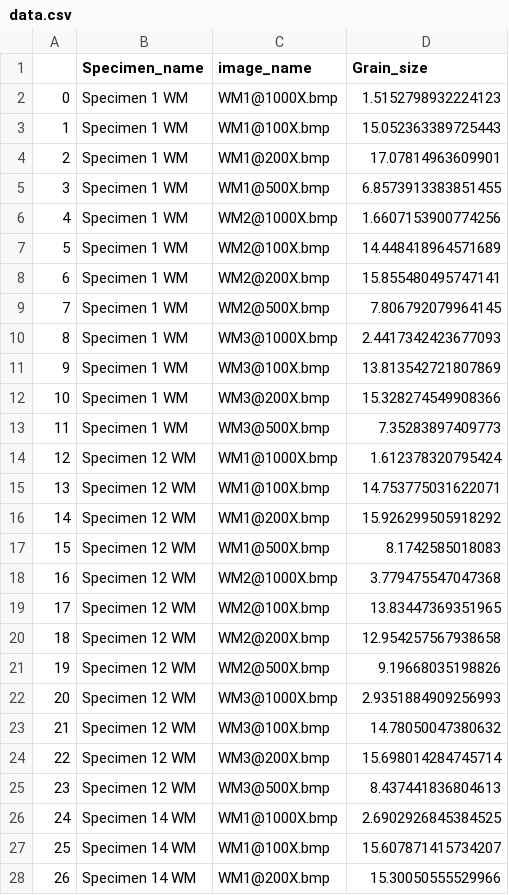
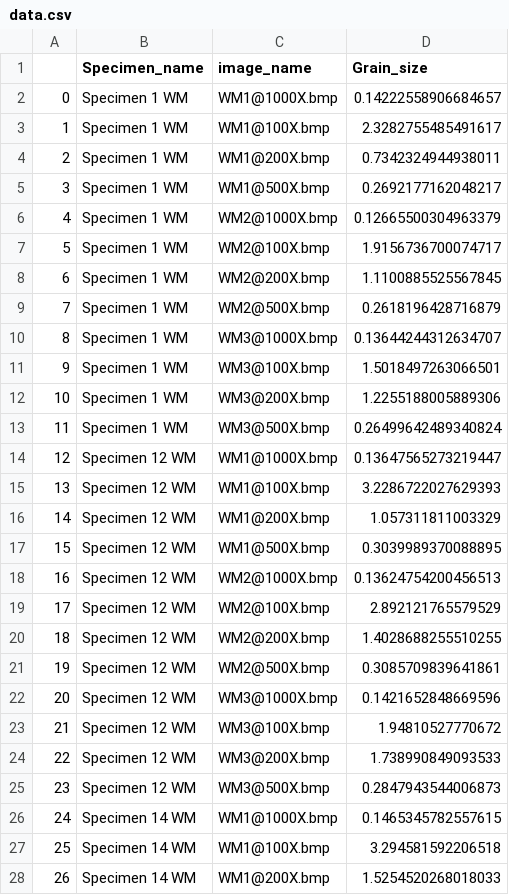
Before and after one commit to pushpendra910/ML-in-Friction-Stir-Welding, a CSV file: data.csv, drawn as a sheet; only a part is shown; the diff covers the shown part only.

```diff
--- a/data.csv
+++ b/data.csv
@@ -1,28 +1,28 @@
 ,Specimen_name,image_name,Grain_size
-0,Specimen 1 WM,WM1@1000X.bmp,1.5152798932224123
-1,Specimen 1 WM,WM1@100X.bmp,15.052363389725443
-2,Specimen 1 WM,WM1@200X.bmp,17.07814963609901
-3,Specimen 1 WM,WM1@500X.bmp,6.8573913383851455
-4,Specimen 1 WM,WM2@1000X.bmp,1.6607153900774256
-5,Specimen 1 WM,WM2@100X.bmp,14.448418964571689
-6,Specimen 1 WM,WM2@200X.bmp,15.855480495747141
-7,Specimen 1 WM,WM2@500X.bmp,7.806792079964145
-8,Specimen 1 WM,WM3@1000X.bmp,2.4417342423677093
-9,Specimen 1 WM,WM3@100X.bmp,13.813542721807869
-10,Specimen 1 WM,WM3@200X.bmp,15.328274549908366
-11,Specimen 1 WM,WM3@500X.bmp,7.35283897409773
-12,Specimen 12 WM,WM1@1000X.bmp,1.612378320795424
-13,Specimen 12 WM,WM1@100X.bmp,14.753775031622071
-14,Specimen 12 WM,WM1@200X.bmp,15.926299505918292
-15,Specimen 12 WM,WM1@500X.bmp,8.1742585018083
-16,Specimen 12 WM,WM2@1000X.bmp,3.779475547047368
-17,Specimen 12 WM,WM2@100X.bmp,13.83447369351965
-18,Specimen 12 WM,WM2@200X.bmp,12.954257567938658
-19,Specimen 12 WM,WM2@500X.bmp,9.19668035198826
-20,Specimen 12 WM,WM3@1000X.bmp,2.9351884909256993
-21,Specimen 12 WM,WM3@100X.bmp,14.78050047380632
-22,Specimen 12 WM,WM3@200X.bmp,15.698014284745714
-23,Specimen 12 WM,WM3@500X.bmp,8.437441836804613
-24,Specimen 14 WM,WM1@1000X.bmp,2.6902926845384525
-25,Specimen 14 WM,WM1@100X.bmp,15.607871415734207
-26,Specimen 14 WM,WM1@200X.bmp,15.30050555529966
+0,Specimen 1 WM,WM1@1000X.bmp,0.14222558906684657
+1,Specimen 1 WM,WM1@100X.bmp,2.3282755485491617
+2,Specimen 1 WM,WM1@200X.bmp,0.7342324944938011
+3,Specimen 1 WM,WM1@500X.bmp,0.2692177162048217
+4,Specimen 1 WM,WM2@1000X.bmp,0.12665500304963379
+5,Specimen 1 WM,WM2@100X.bmp,1.9156736700074717
+6,Specimen 1 WM,WM2@200X.bmp,1.1100885525567845
+7,Specimen 1 WM,WM2@500X.bmp,0.2618196428716879
+8,Specimen 1 WM,WM3@1000X.bmp,0.13644244312634707
+9,Specimen 1 WM,WM3@100X.bmp,1.5018497263066501
+10,Specimen 1 WM,WM3@200X.bmp,1.2255188005889306
+11,Specimen 1 WM,WM3@500X.bmp,0.26499642489340824
+12,Specimen 12 WM,WM1@1000X.bmp,0.13647565273219447
+13,Specimen 12 WM,WM1@100X.bmp,3.2286722027629393
+14,Specimen 12 WM,WM1@200X.bmp,1.057311811003329
+15,Specimen 12 WM,WM1@500X.bmp,0.3039989370088895
+16,Specimen 12 WM,WM2@1000X.bmp,0.13624754200456513
+17,Specimen 12 WM,WM2@100X.bmp,2.892121765579529
+18,Specimen 12 WM,WM2@200X.bmp,1.4028688255510255
+19,Specimen 12 WM,WM2@500X.bmp,0.3085709839641861
+20,Specimen 12 WM,WM3@1000X.bmp,0.1421652848669596
+21,Specimen 12 WM,WM3@100X.bmp,1.94810527770672
+22,Specimen 12 WM,WM3@200X.bmp,1.738990849093533
+23,Specimen 12 WM,WM3@500X.bmp,0.2847943544006873
+24,Specimen 14 WM,WM1@1000X.bmp,0.1465345782557615
+25,Specimen 14 WM,WM1@100X.bmp,3.294581592206518
+26,Specimen 14 WM,WM1@200X.bmp,1.5254520268018033
```
Also changed, not shown: 93 edited cells elsewhere in this file, 5 other files.
